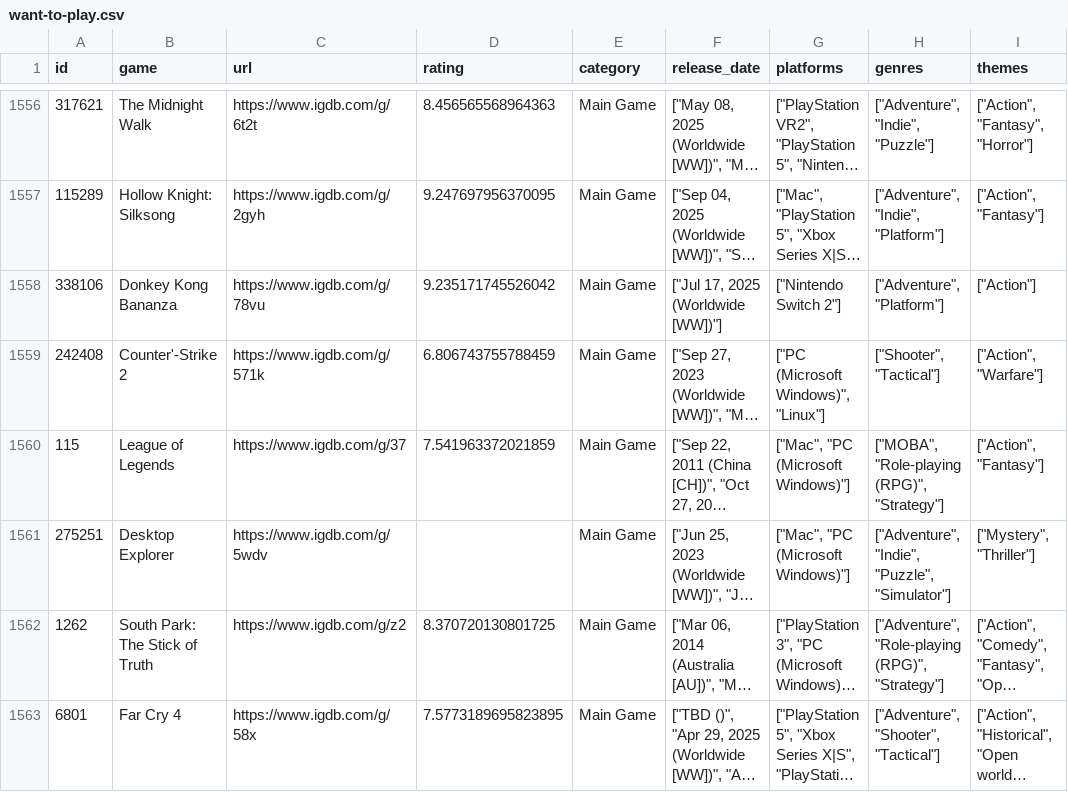
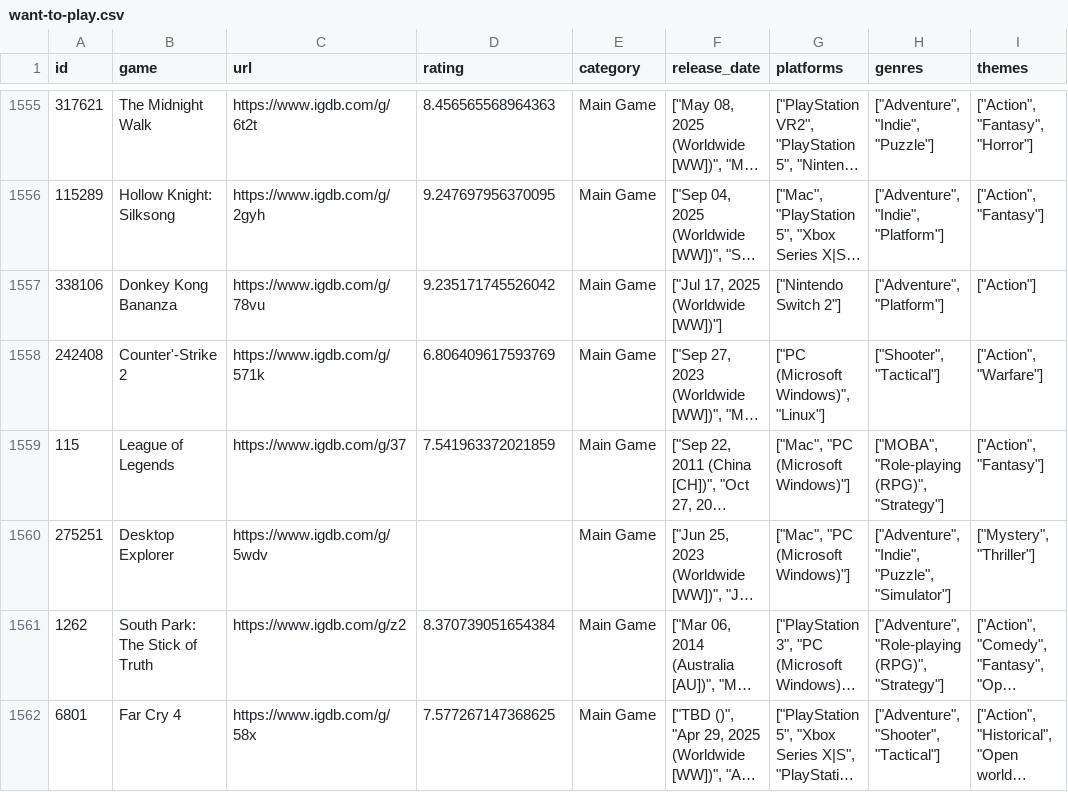
Before and after one commit to noiseredux/test-channel, a CSV file: want-to-play.csv, drawn as a sheet; only a part is shown, gaps mark what is left out; long unchanged cells end in …; addresses are those after the commit; the diff covers the shown part only; the diff names each change by its address in the sheet, - before the commit and + after, or states it on an @@ line.

```diff
--- a/want-to-play.csv
+++ b/want-to-play.csv
-D1558 (rating): 6.806743755788459
+D1558 (rating): 6.806409617593769
-D1561 (rating): 8.370720130801725
+D1561 (rating): 8.370739051654384
-D1562 (rating): 7.5773189695823895
+D1562 (rating): 7.577267147368625
```
Also changed, not shown: 1 added row, 2 removed rows and 136 edited cells elsewhere in this file, 1 other file.
